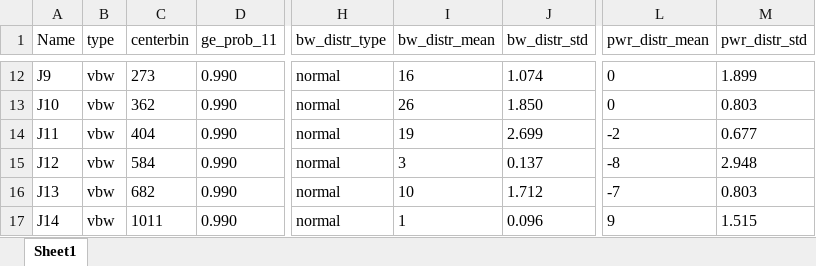
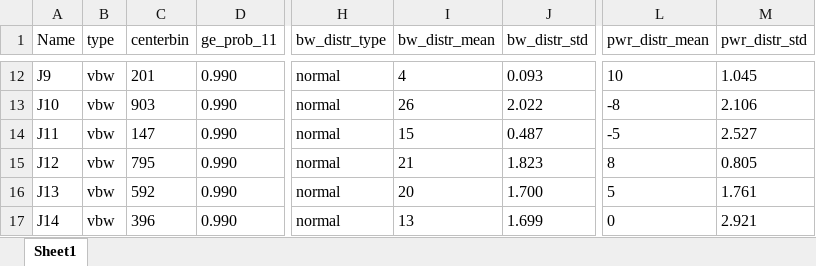
Before and after one commit to rcandell/p3388_general_rfi_tv, an Excel workbook: config/jspecs - combined.xlsx, sheet Sheet1, drawn as a sheet; only a part is shown, gaps mark what is left out; values as stored, in another font and other column widths than the file's, no borders; the diff covers the shown part only; the diff names each change by its address in the sheet, - before the commit and + after, or states it on an @@ line.

```diff
--- a/config/jspecs - combined.xlsx (sheet Sheet1)
+++ b/config/jspecs - combined.xlsx (sheet Sheet1)
-C12 (centerbin): 273
+C12 (centerbin): 201
-I12 (bw_distr_mean): 16
+I12 (bw_distr_mean): 4
-J12 (bw_distr_std): 1.074
+J12 (bw_distr_std): 0.093
-L12 (pwr_distr_mean): 0
+L12 (pwr_distr_mean): 10
-M12 (pwr_distr_std): 1.899
+M12 (pwr_distr_std): 1.045
-C13 (centerbin): 362
+C13 (centerbin): 903
-J13 (bw_distr_std): 1.850
+J13 (bw_distr_std): 2.022
-L13 (pwr_distr_mean): 0
+L13 (pwr_distr_mean): -8
-M13 (pwr_distr_std): 0.803
+M13 (pwr_distr_std): 2.106
-C14 (centerbin): 404
+C14 (centerbin): 147
-I14 (bw_distr_mean): 19
+I14 (bw_distr_mean): 15
-J14 (bw_distr_std): 2.699
+J14 (bw_distr_std): 0.487
-L14 (pwr_distr_mean): -2
+L14 (pwr_distr_mean): -5
-M14 (pwr_distr_std): 0.677
+M14 (pwr_distr_std): 2.527
-C15 (centerbin): 584
+C15 (centerbin): 795
-I15 (bw_distr_mean): 3
+I15 (bw_distr_mean): 21
-J15 (bw_distr_std): 0.137
+J15 (bw_distr_std): 1.823
-L15 (pwr_distr_mean): -8
+L15 (pwr_distr_mean): 8
-M15 (pwr_distr_std): 2.948
+M15 (pwr_distr_std): 0.805
-C16 (centerbin): 682
+C16 (centerbin): 592
-I16 (bw_distr_mean): 10
+I16 (bw_distr_mean): 20
-J16 (bw_distr_std): 1.712
+J16 (bw_distr_std): 1.700
-L16 (pwr_distr_mean): -7
+L16 (pwr_distr_mean): 5
-M16 (pwr_distr_std): 0.803
+M16 (pwr_distr_std): 1.761
-C17 (centerbin): 1011
+C17 (centerbin): 396
-I17 (bw_distr_mean): 1
+I17 (bw_distr_mean): 13
-J17 (bw_distr_std): 0.096
+J17 (bw_distr_std): 1.699
-L17 (pwr_distr_mean): 9
+L17 (pwr_distr_mean): 0
-M17 (pwr_distr_std): 1.515
+M17 (pwr_distr_std): 2.921
```
Also changed, not shown: 840 edited cells elsewhere in this sheet, 10 other files.
